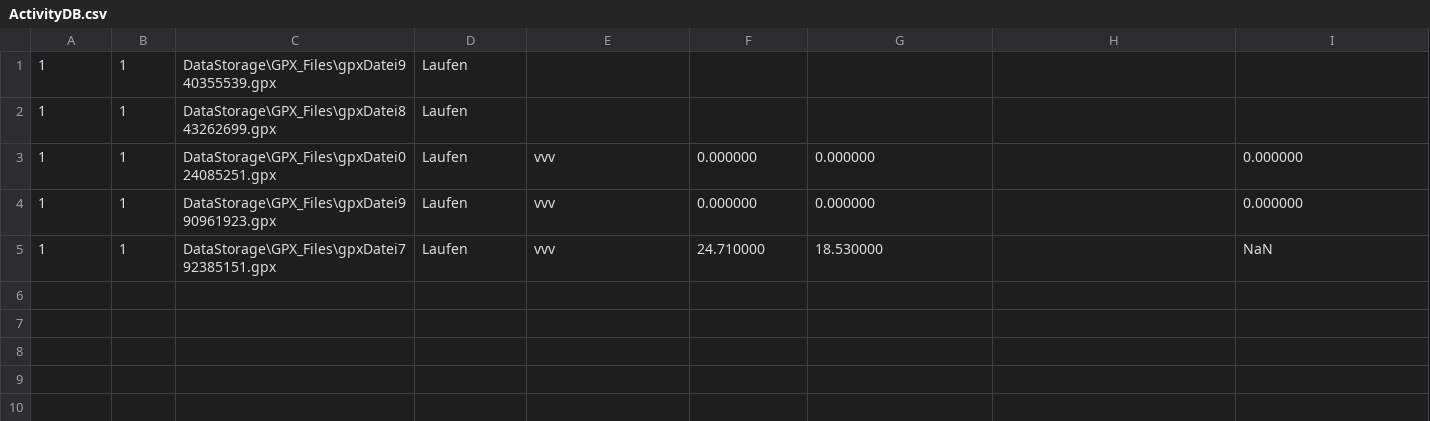
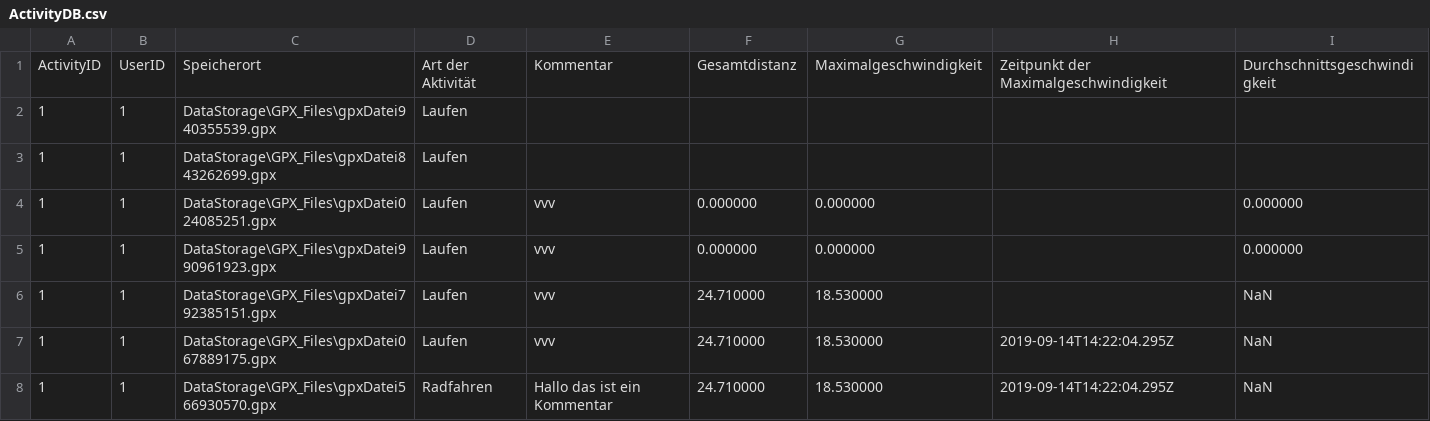
Before and after one commit to Syp1ng/Strava-Light, a CSV file: DataStorage/ActivityDB.csv, drawn as a sheet; the diff names each change by its address in the sheet, - before the commit and + after, or states it on an @@ line.

```diff
--- a/DataStorage/ActivityDB.csv
+++ b/DataStorage/ActivityDB.csv
+row 1: ActivityID | UserID | Speicherort | Art der Aktivität | Kommentar | Gesamtdistanz | Maximalgeschwindigkeit | Zeitpunkt der Maximalgeschwindigkeit | Durchschnittsgeschwindigkeit
+row 7: 1 | 1 | DataStorage\GPX_Files\gpxDatei067889175.gpx | Laufen | vvv | 24.710000 | 18.530000 | 2019-09-14T14:22:04.295Z | NaN
+row 8: 1 | 1 | DataStorage\GPX_Files\gpxDatei566930570.gpx | Radfahren | Hallo das ist ein Kommentar | 24.710000 | 18.530000 | 2019-09-14T14:22:04.295Z | NaN
```
Also changed, not shown: 1 other file.
